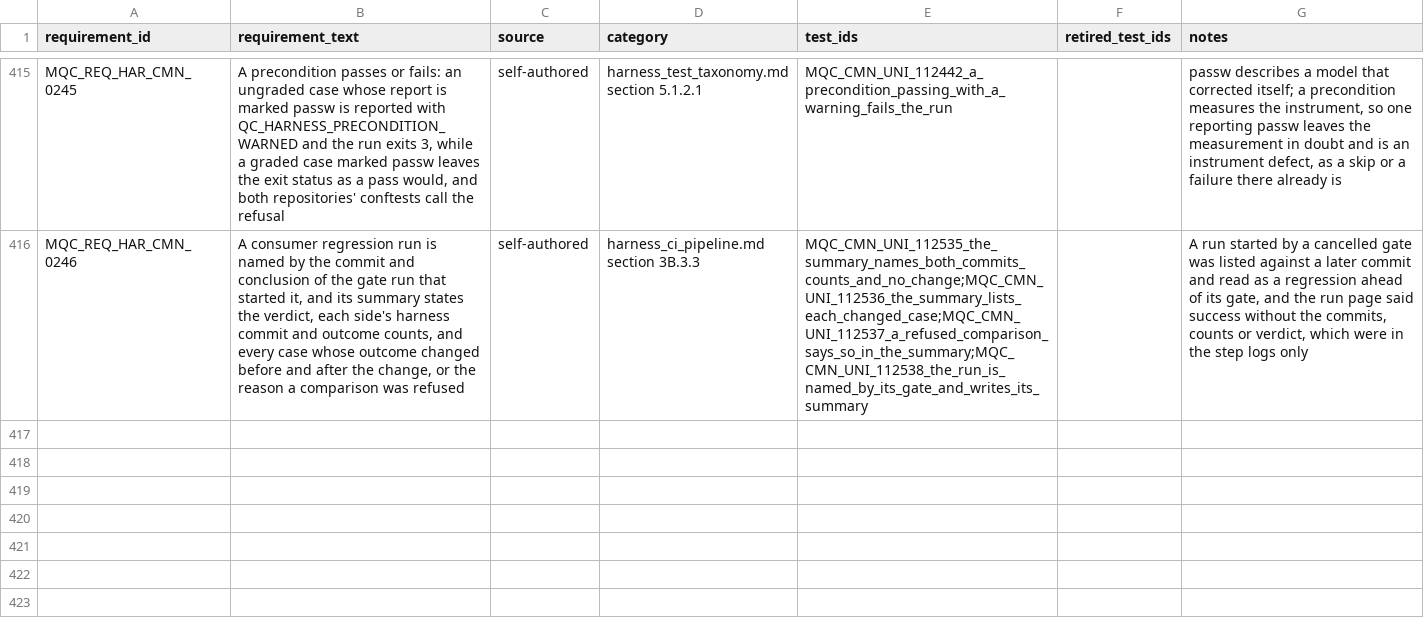
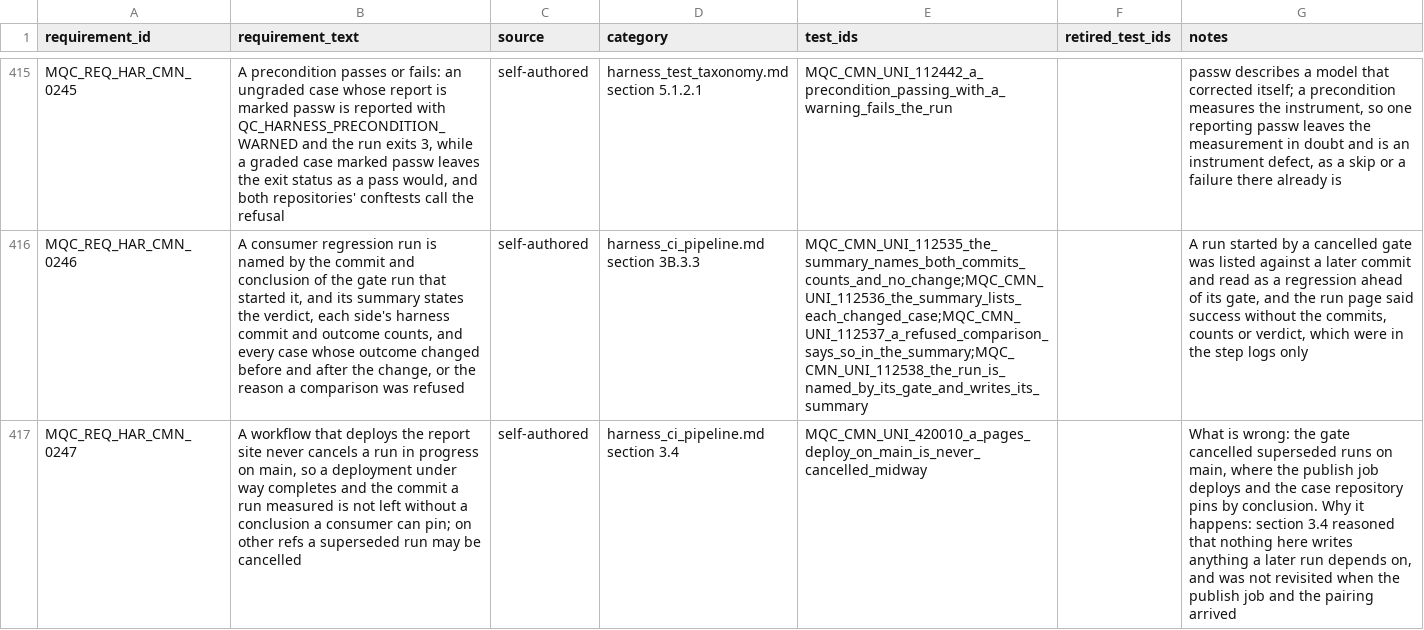
Before and after one commit to apolskiy/AP-Harness-QC, a CSV file: docs/testing/rtm_harness.csv, drawn as a sheet; only a part is shown, gaps mark what is left out; the diff names each change by its address in the sheet, - before the commit and + after, or states it on an @@ line.

Commit message:
Fixed the gate cancelling a run on main that its Pages deploy and the consumer pin depend on
gate-on-change.yml cancelled a superseded run on every ref. On main two
things depend on a run finishing. Its publish job deploys the report site,
and in the case repository a Pages deployment cancelled while syncing left
the next deploy stalled at syncing_files until it timed out, three
publishes of four on 2026-11-09. And the case repository's pairing resolver
pins a commit by this run's conclusion, which a cancelled run leaves never
green. Section 3.4 had reasoned that nothing here writes anything a later
run depends on, and was not revisited when the publish job and the pairing
arrived.

cancel-in-progress is now github.ref != 'refs/heads/main'. Superseded runs
on pull requests and branches still cancel; on main a new run waits for the
running one, and runs waiting behind it collapse to the newest.

MQC_CMN_UNI_420010 in tests/cmn/mqc_uni_grouping.py accepts
cancel-in-progress on a workflow that deploys Pages only as false or this
condition, and failed on gate-on-change.yml before the change. It reads the
workflows directly, so no audited module changed. Requirement
MQC_REQ_HAR_CMN_0247, harness_ci_pipeline.md section 3.4, the
cmn_verdict_and_cli.md inventory and DESIGN index (493), the README (1090
cases, 416 requirements), CHANGELOG and CLAUDE_LOG were updated.

Verified: unit 1062 total, 1062 executed, 1062 passed, 0 failed, 0 skipped,
exit 0; system replay 24 total, 24 executed, 24 passed, 0 failed,
0 skipped, exit 0; pylint 10.00/10, exit 0

```diff
--- a/docs/testing/rtm_harness.csv
+++ b/docs/testing/rtm_harness.csv
+row 417: MQC_REQ_HAR_CMN_0247 | A workflow that deploys the report site never cancels a run in progress on main, so a deployment under way completes and the commit a run measured is not left without a conclusion a consumer can pin; on other refs a superseded run may be cancelled | self-authored | harness_ci_pipeline.md section 3.4 | MQC_CMN_UNI_420010_a_pages_deploy_on_main_is_never_cancelled_midway |  | What is wrong: the gate cancelled superseded runs on main, where the publish job deploys and the case repository pins by conclusion. Why it happens: section 3.4 reasoned that nothing here writes anything a later run depends on, and was not revisited when the publish job and the pairing arrived
```
Also changed, not shown: 9 other files.
